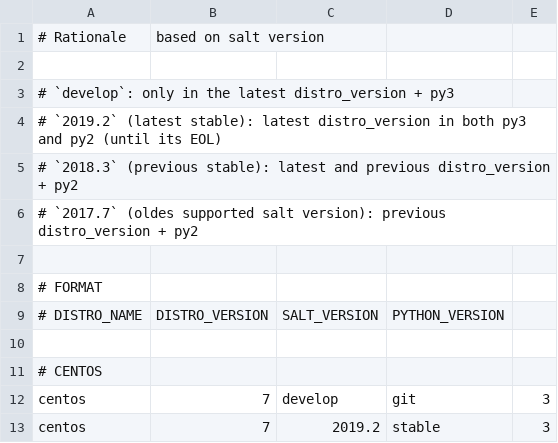
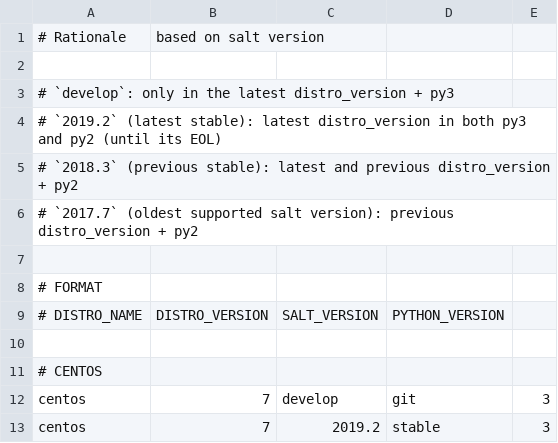
Before and after one commit to netmanagers/salt-image-builder, a CSV file: matrix.csv, drawn as a sheet; only a part is shown.

Commit message:
fix(matrix.csv): fix typo

```diff
--- a/matrix.csv
+++ b/matrix.csv
@@ -5,3 +5,3 @@
 # `2018.3` (previous stable): latest and previous distro_version + py2
-# `2017.7` (oldes supported salt version): previous distro_version + py2
+# `2017.7` (oldest supported salt version): previous distro_version + py2
 
```
